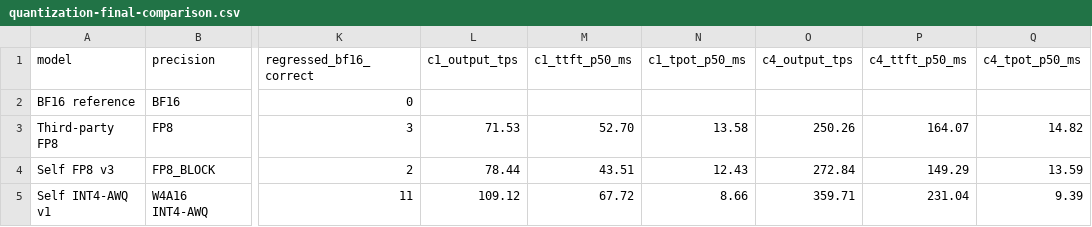
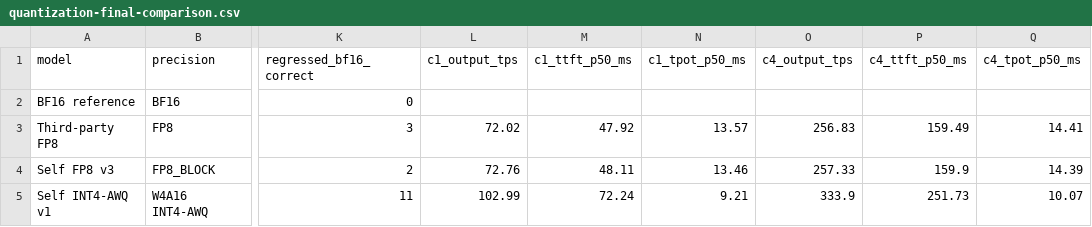
Before and after one commit to francisown/4b-llm-on-8gb-gpu, a CSV file: benchmark/eval/quantization-final-comparison.csv, drawn as a sheet; only a part is shown, gaps mark what is left out; the diff names each change by its address in the sheet, - before the commit and + after, or states it on an @@ line.

```diff
--- a/benchmark/eval/quantization-final-comparison.csv
+++ b/benchmark/eval/quantization-final-comparison.csv
-L3 (c1_output_tps): 71.53
+L3 (c1_output_tps): 72.02
-M3 (c1_ttft_p50_ms): 52.70
+M3 (c1_ttft_p50_ms): 47.92
-N3 (c1_tpot_p50_ms): 13.58
+N3 (c1_tpot_p50_ms): 13.57
-O3 (c4_output_tps): 250.26
+O3 (c4_output_tps): 256.83
-P3 (c4_ttft_p50_ms): 164.07
+P3 (c4_ttft_p50_ms): 159.49
-Q3 (c4_tpot_p50_ms): 14.82
+Q3 (c4_tpot_p50_ms): 14.41
-L4 (c1_output_tps): 78.44
+L4 (c1_output_tps): 72.76
-M4 (c1_ttft_p50_ms): 43.51
+M4 (c1_ttft_p50_ms): 48.11
-N4 (c1_tpot_p50_ms): 12.43
+N4 (c1_tpot_p50_ms): 13.46
-O4 (c4_output_tps): 272.84
+O4 (c4_output_tps): 257.33
-P4 (c4_ttft_p50_ms): 149.29
+P4 (c4_ttft_p50_ms): 159.9
-Q4 (c4_tpot_p50_ms): 13.59
+Q4 (c4_tpot_p50_ms): 14.39
-L5 (c1_output_tps): 109.12
+L5 (c1_output_tps): 102.99
-M5 (c1_ttft_p50_ms): 67.72
+M5 (c1_ttft_p50_ms): 72.24
-N5 (c1_tpot_p50_ms): 8.66
+N5 (c1_tpot_p50_ms): 9.21
-O5 (c4_output_tps): 359.71
+O5 (c4_output_tps): 333.9
-P5 (c4_ttft_p50_ms): 231.04
+P5 (c4_ttft_p50_ms): 251.73
-Q5 (c4_tpot_p50_ms): 9.39
+Q5 (c4_tpot_p50_ms): 10.07
```
Also changed, not shown: 45 other files.
